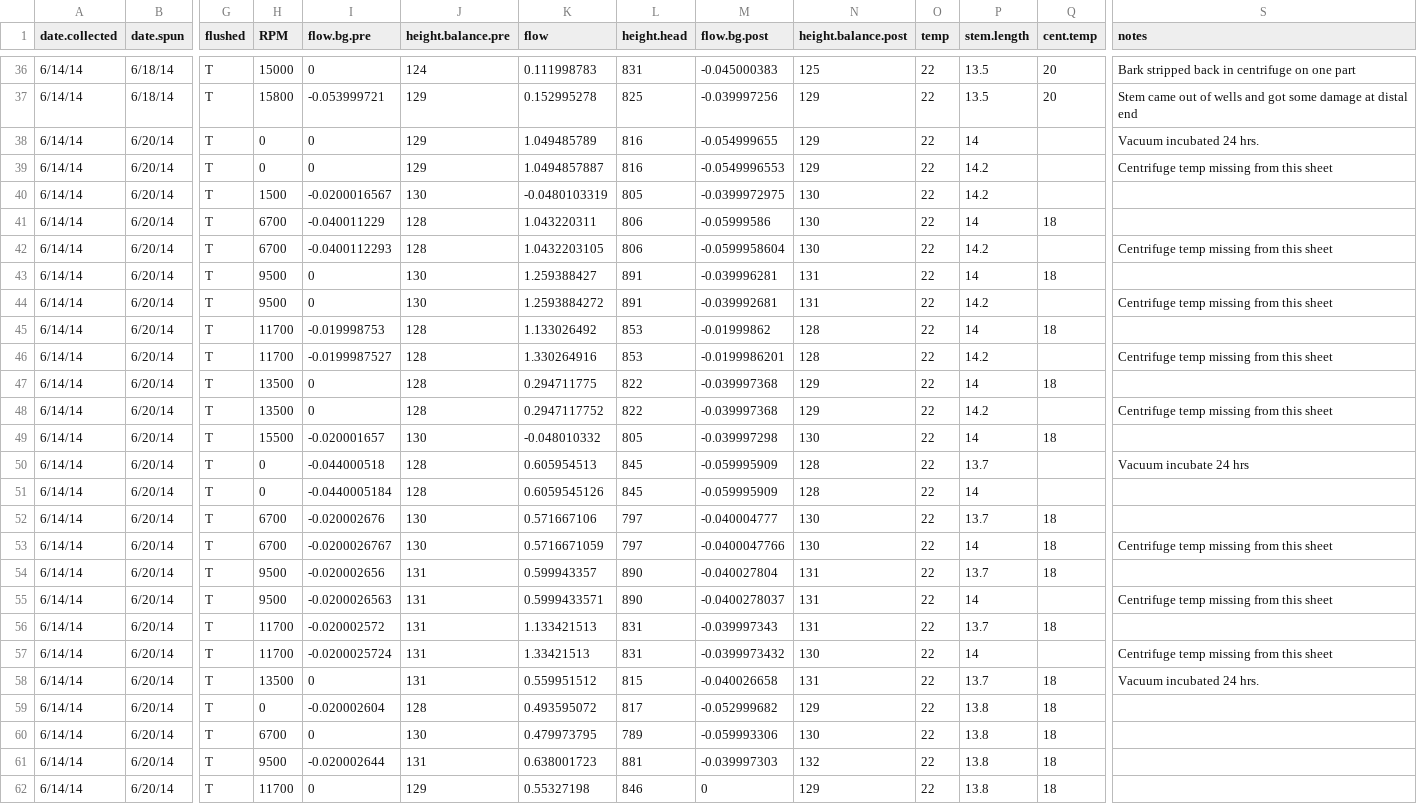
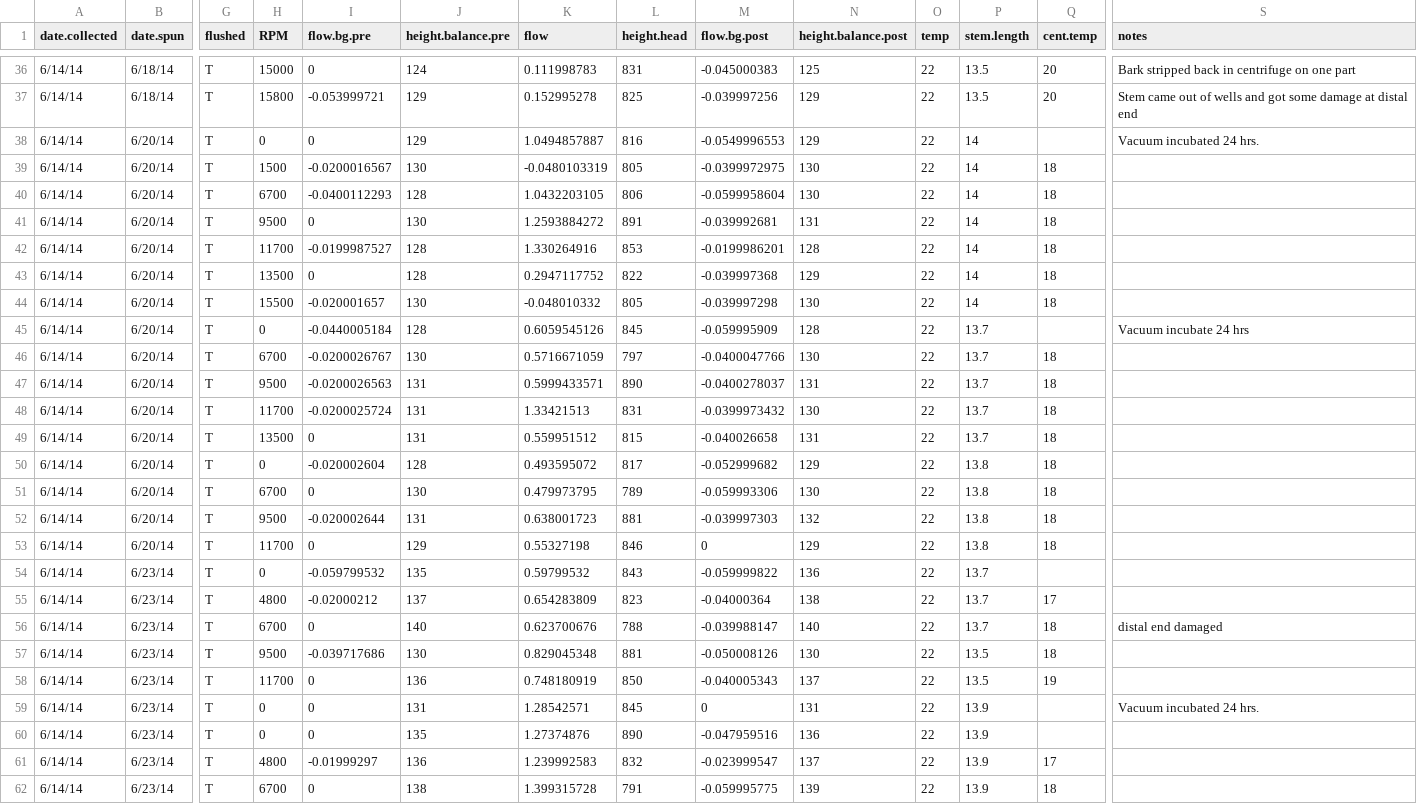
Before and after one commit to schwilklab/CSC-sky-island-forest, a CSV file: data/conductance/csc-trees-curves.csv, drawn as a sheet; only a part is shown, gaps mark what is left out; the shorter side is filled out with more unchanged rows; removed rows and columns are numbered as before the commit, all else as after; rows hold the shown columns only; the diff names each change by its address in the sheet, - before the commit and + after, or states it on an @@ line.

Commit message:
Fix #4: Tailor's original data are correct
Here are excerpts from Tailor's email explaining:

The centrifuge temps that were missing on the data sheets came from me noticing the
centrifuge stayed 18 the whole time I used it.

The lengths I entered for 1016 and 1017 were incorrect on the data sheet that I
gave you to enter and correct on the data that I entered on Github. I had
measured the lengths and wrote them down on a piece of paper next to my stem
cutting tub since the sheets do not have a stem length column. I had been
writing them down on the data sheet after I finish the stem. (which is a dumb
method) So I was writing down stem lengths for another stem, but didn't
correctly document which stem. It was for stem P3307 which is a stem that needs
to be entered into the data on Github. I have 1016 in the refrigerator and
double checked its length with what I had entered on github.

```diff
--- a/data/conductance/csc-trees-curves.csv
+++ b/data/conductance/csc-trees-curves.csv
-row 38: 6/14/14 | 6/20/14 | T | 0 | 0 | 129 | 1.049485789 | 816 | -0.054999655 | 129 | 22 | 14 |  | Vacuum incubated 24 hrs.
-P38:P39 (stem.length): 14.2
+P38:P39 (stem.length): 14
-S38 (notes): Centrifuge temp missing from this sheet
+S38 (notes): Vacuum incubated 24 hrs.
-Q39 (cent.temp): (empty)
+Q39 (cent.temp): 18
-row 41: 6/14/14 | 6/20/14 | T | 6700 | -0.040011229 | 128 | 1.043220311 | 806 | -0.05999586 | 130 | 22 | 14 | 18
-P40 (stem.length): 14.2
+P40 (stem.length): 14
-Q40 (cent.temp): (empty)
+Q40 (cent.temp): 18
-S40 (notes): Centrifuge temp missing from this sheet
+S40 (notes): (empty)
-K41 (flow): 1.259388427
+K41 (flow): 1.2593884272
-M41 (flow.bg.post): -0.039996281
+M41 (flow.bg.post): -0.039992681
-row 44: 6/14/14 | 6/20/14 | T | 9500 | 0 | 130 | 1.2593884272 | 891 | -0.039992681 | 131 | 22 | 14.2 |  | Centrifuge temp missing from this sheet
-row 45: 6/14/14 | 6/20/14 | T | 11700 | -0.019998753 | 128 | 1.133026492 | 853 | -0.01999862 | 128 | 22 | 14 | 18
-P42 (stem.length): 14.2
+P42 (stem.length): 14
-Q42 (cent.temp): (empty)
+Q42 (cent.temp): 18
-S42 (notes): Centrifuge temp missing from this sheet
+S42 (notes): (empty)
-K43 (flow): 0.294711775
+K43 (flow): 0.2947117752
-row 48: 6/14/14 | 6/20/14 | T | 13500 | 0 | 128 | 0.2947117752 | 822 | -0.039997368 | 129 | 22 | 14.2 |  | Centrifuge temp missing from this sheet
-I45 (flow.bg.pre): -0.044000518
+I45 (flow.bg.pre): -0.0440005184
-K45 (flow): 0.605954513
+K45 (flow): 0.6059545126
-row 51: 6/14/14 | 6/20/14 | T | 0 | -0.0440005184 | 128 | 0.6059545126 | 845 | -0.059995909 | 128 | 22 | 14
-row 52: 6/14/14 | 6/20/14 | T | 6700 | -0.020002676 | 130 | 0.571667106 | 797 | -0.040004777 | 130 | 22 | 13.7 | 18
-P46 (stem.length): 14
+P46 (stem.length): 13.7
-S46 (notes): Centrifuge temp missing from this sheet
+S46 (notes): (empty)
-row 54: 6/14/14 | 6/20/14 | T | 9500 | -0.020002656 | 131 | 0.599943357 | 890 | -0.040027804 | 131 | 22 | 13.7 | 18
-P47 (stem.length): 14
+P47 (stem.length): 13.7
-Q47 (cent.temp): (empty)
+Q47 (cent.temp): 18
-S47 (notes): Centrifuge temp missing from this sheet
+S47 (notes): (empty)
-row 56: 6/14/14 | 6/20/14 | T | 11700 | -0.020002572 | 131 | 1.133421513 | 831 | -0.039997343 | 131 | 22 | 13.7 | 18
-P48 (stem.length): 14
+P48 (stem.length): 13.7
-Q48 (cent.temp): (empty)
+Q48 (cent.temp): 18
-S48 (notes): Centrifuge temp missing from this sheet
+S48 (notes): (empty)
-S49 (notes): Vacuum incubated 24 hrs.
+S49 (notes): (empty)
```
